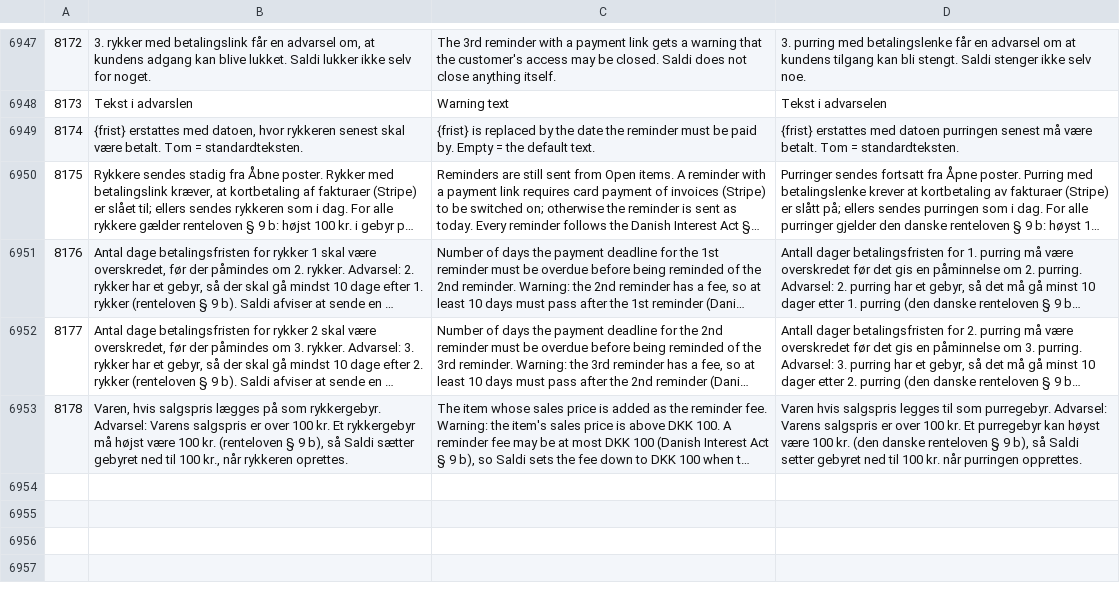
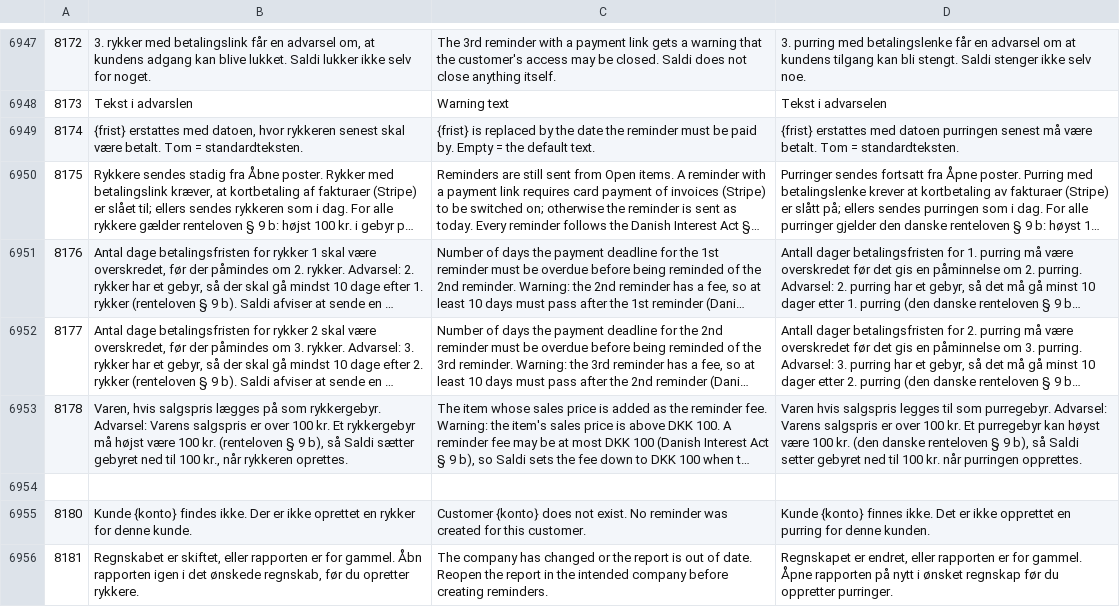
Before and after one commit to DANOSOFT/saldi, a CSV file: importfiler/tekster.csv, drawn as a sheet; only a part is shown, gaps mark what is left out; long unchanged cells end in …; the diff names each change by its address in the sheet, - before the commit and + after, or states it on an @@ line.

Commit message:
Bind reminder batches to their report ledger and guard missing debtor data

```diff
--- a/importfiler/tekster.csv
+++ b/importfiler/tekster.csv
+row 6954: (empty)
+row 6955: 8180 | Kunde {konto} findes ikke. Der er ikke oprettet en rykker for denne kunde. | Customer {konto} does not exist. No reminder was created for this customer. | Kunde {konto} finnes ikke. Det er ikke opprettet en purring for denne kunden.
+row 6956: 8181 | Regnskabet er skiftet, eller rapporten er for gammel. Åbn rapporten igen i det ønskede regnskab, før du opretter rykkere. | The company has changed or the report is out of date. Reopen the report in the intended company before creating reminders. | Regnskapet er endret, eller rapporten er for gammel. Åpne rapporten på nytt i ønsket regnskap før du oppretter purringer.
```
Also changed, not shown: 7 other files.
